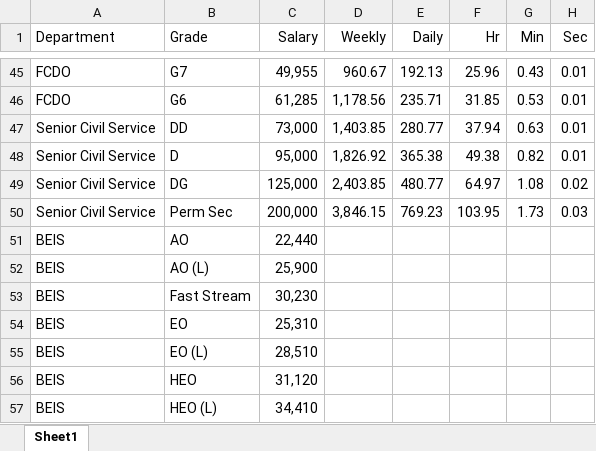
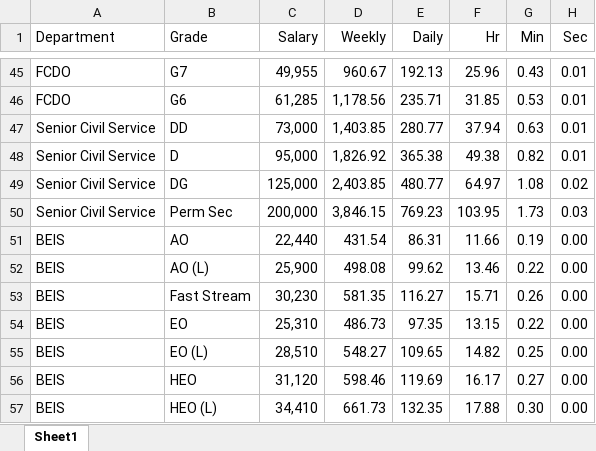
Before and after one commit to Samuel-Hoskin/CS-Meeting-Cost, an Excel workbook: SalaryData.xlsx, sheet Sheet1, drawn as a sheet; only a part is shown, gaps mark what is left out; values as stored, in another font and other column widths than the file's, no borders; table styles not drawn; the diff covers the shown part only; the diff names each change by its address in the sheet, - before the commit and + after, or states it on an @@ line.

Commit message:
Updated DfE Data

```diff
--- a/SalaryData.xlsx (sheet Sheet1)
+++ b/SalaryData.xlsx (sheet Sheet1)
-D51 (Weekly): (empty)
+D51 (Weekly): 431.54
-E51 (Daily): (empty)
+E51 (Daily): 86.31
-F51 (Hr): (empty)
+F51 (Hr): 11.66
-G51 (Min): (empty)
+G51 (Min): 0.19
-H51:H57 (Sec): (empty)
+H51:H57 (Sec): 0.00
-D52 (Weekly): (empty)
+D52 (Weekly): 498.08
-E52 (Daily): (empty)
+E52 (Daily): 99.62
-F52 (Hr): (empty)
+F52 (Hr): 13.46
-G52 (Min): (empty)
+G52 (Min): 0.22
-D53 (Weekly): (empty)
+D53 (Weekly): 581.35
-E53 (Daily): (empty)
+E53 (Daily): 116.27
-F53 (Hr): (empty)
+F53 (Hr): 15.71
-G53 (Min): (empty)
+G53 (Min): 0.26
-D54 (Weekly): (empty)
+D54 (Weekly): 486.73
-E54 (Daily): (empty)
+E54 (Daily): 97.35
-F54 (Hr): (empty)
+F54 (Hr): 13.15
-G54 (Min): (empty)
+G54 (Min): 0.22
-D55 (Weekly): (empty)
+D55 (Weekly): 548.27
-E55 (Daily): (empty)
+E55 (Daily): 109.65
-F55 (Hr): (empty)
+F55 (Hr): 14.82
-G55 (Min): (empty)
+G55 (Min): 0.25
-D56 (Weekly): (empty)
+D56 (Weekly): 598.46
-E56 (Daily): (empty)
+E56 (Daily): 119.69
-F56 (Hr): (empty)
+F56 (Hr): 16.17
-G56 (Min): (empty)
+G56 (Min): 0.27
-D57 (Weekly): (empty)
+D57 (Weekly): 661.73
-E57 (Daily): (empty)
+E57 (Daily): 132.35
-F57 (Hr): (empty)
+F57 (Hr): 17.88
-G57 (Min): (empty)
+G57 (Min): 0.30
```
Also changed, not shown: 14 added rows and 30 edited cells elsewhere in this sheet, 2 other files.
